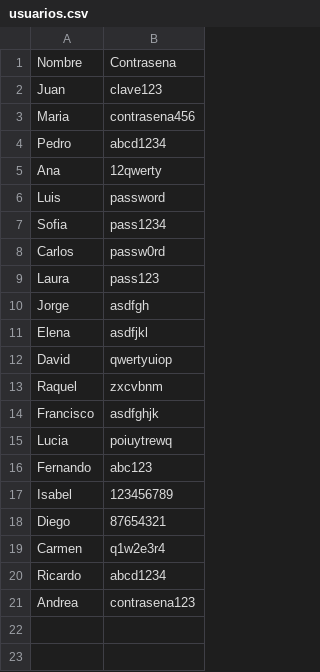
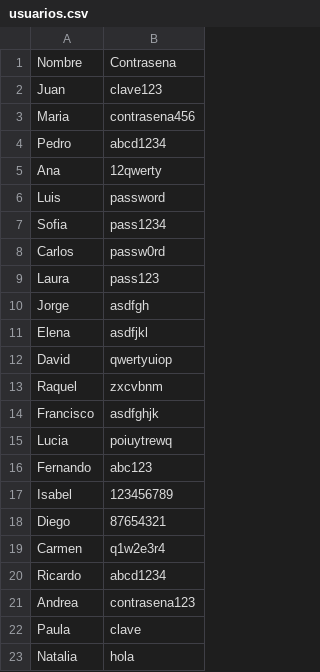
Before and after one commit to Panagaru/DABM, a CSV file: DABM_LAB_4/archivos/usuarios.csv, drawn as a sheet; the diff names each change by its address in the sheet, - before the commit and + after, or states it on an @@ line.

```diff
--- a/DABM_LAB_4/archivos/usuarios.csv
+++ b/DABM_LAB_4/archivos/usuarios.csv
+row 22: Paula | clave
+row 23: Natalia | hola
```
Also changed, not shown: 10 other files.
